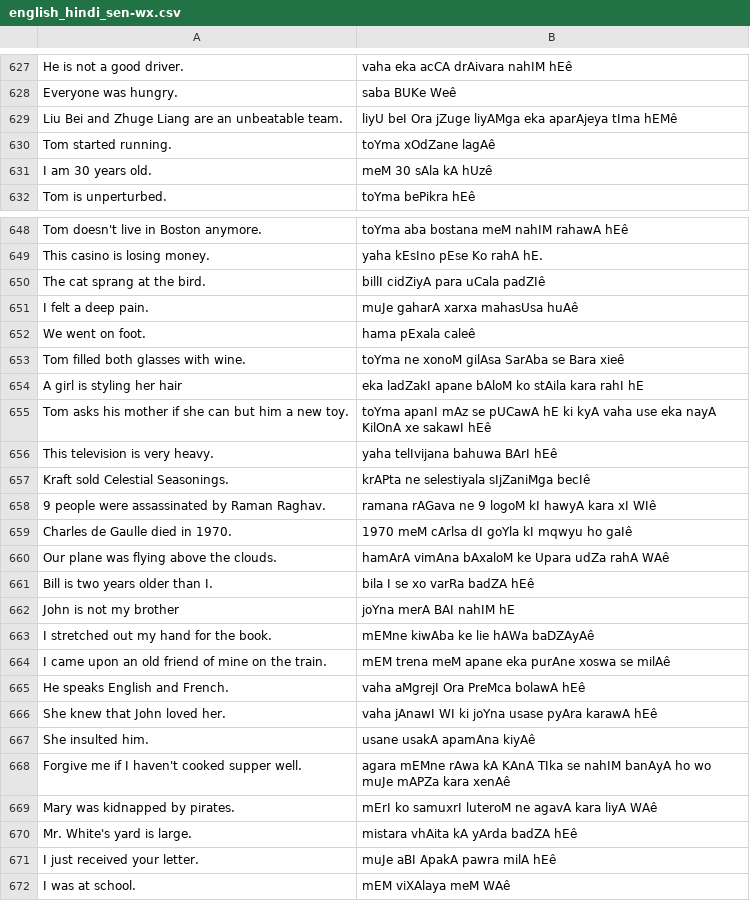
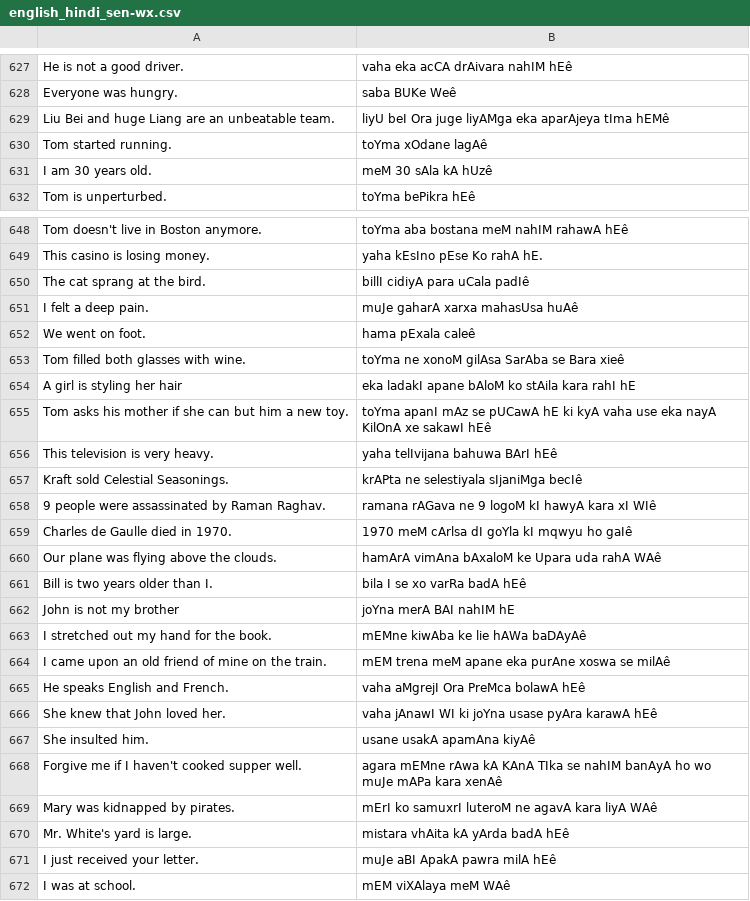
Before and after one commit to sriram-c/pmb-eng-hindi, a CSV file: translations/english_hindi_sen-wx.csv, drawn as a sheet; only a part is shown, gaps mark what is left out; the diff covers the shown part only.

```diff
--- a/translations/english_hindi_sen-wx.csv
+++ b/translations/english_hindi_sen-wx.csv
@@ -628,4 +628,4 @@ He is not a good driver.,vaha eka acCA drAivara nahIM hEê
 Everyone was hungry.,saba BUKe Weê
-Liu Bei and Zhuge Liang are an unbeatable team.,liyU beI Ora jZuge liyAMga eka aparAjeya tIma hEMê
-Tom started running.,toYma xOdZane lagAê
+Liu Bei and huge Liang are an unbeatable team.,liyU beI Ora juge liyAMga eka aparAjeya tIma hEMê
+Tom started running.,toYma xOdane lagAê
 I am 30 years old.,meM 30 sAla kA hUzê
@@ -649,3 +649,3 @@ Tom doesn't live in Boston anymore.,toYma aba bostana meM nahIM rahawA hEê
 This casino is losing money.,yaha kEsIno pEse Ko rahA hE.
-The cat sprang at the bird.,billI cidZiyA para uCala padZIê
+The cat sprang at the bird.,billI cidiyA para uCala padIê
 I felt a deep pain.,muJe gaharA xarxa mahasUsa huAê
@@ -653,12 +653,12 @@ We went on foot.,hama pExala caleê
 Tom filled both glasses with wine.,toYma ne xonoM gilAsa SarAba se Bara xieê
-A girl is styling her hair,eka ladZakI apane bAloM ko stAila kara rahI hE
+A girl is styling her hair,eka ladakI apane bAloM ko stAila kara rahI hE
 Tom asks his mother if she can but him a new toy.,toYma apanI mAz se pUCawA hE ki kyA vaha use eka nayA KilOnA xe sakawI hEê
 This television is very heavy.,yaha telIvijana bahuwa BArI hEê
-Kraft sold Celestial Seasonings.,krAPta ne selestiyala sIjZaniMga becIê
+Kraft sold Celestial Seasonings.,krAPta ne selestiyala sIjaniMga becIê
 9 people were assassinated by Raman Raghav.,ramana rAGava ne 9 logoM kI hawyA kara xI WIê
 Charles de Gaulle died in 1970.,1970 meM cArlsa dI goYla kI mqwyu ho gaIê
-Our plane was flying above the clouds.,hamArA vimAna bAxaloM ke Upara udZa rahA WAê
-Bill is two years older than I.,bila I se xo varRa badZA hEê
+Our plane was flying above the clouds.,hamArA vimAna bAxaloM ke Upara uda rahA WAê
+Bill is two years older than I.,bila I se xo varRa badA hEê
 John is not my brother,joYna merA BAI nahIM hE
-I stretched out my hand for the book.,mEMne kiwAba ke lie hAWa baDZAyAê
+I stretched out my hand for the book.,mEMne kiwAba ke lie hAWa baDAyAê
 I came upon an old friend of mine on the train.,mEM trena meM apane eka purAne xoswa se milAê
@@ -667,5 +667,5 @@ She knew that John loved her.,vaha jAnawI WI ki joYna usase pyAra karawA hEê
 She insulted him.,usane usakA apamAna kiyAê
-Forgive me if I haven't cooked supper well.,agara mEMne rAwa kA KAnA TIka se nahIM banAyA ho wo muJe mAPZa kara xenAê
+Forgive me if I haven't cooked supper well.,agara mEMne rAwa kA KAnA TIka se nahIM banAyA ho wo muJe mAPa kara xenAê
 Mary was kidnapped by pirates.,mErI ko samuxrI luteroM ne agavA kara liyA WAê
-Mr. White's yard is large.,mistara vhAita kA yArda badZA hEê
+Mr. White's yard is large.,mistara vhAita kA yArda badA hEê
 I just received your letter.,muJe aBI ApakA pawra milA hEê
```
Also changed, not shown: 103 edited cells elsewhere in this file, 46 other files.
